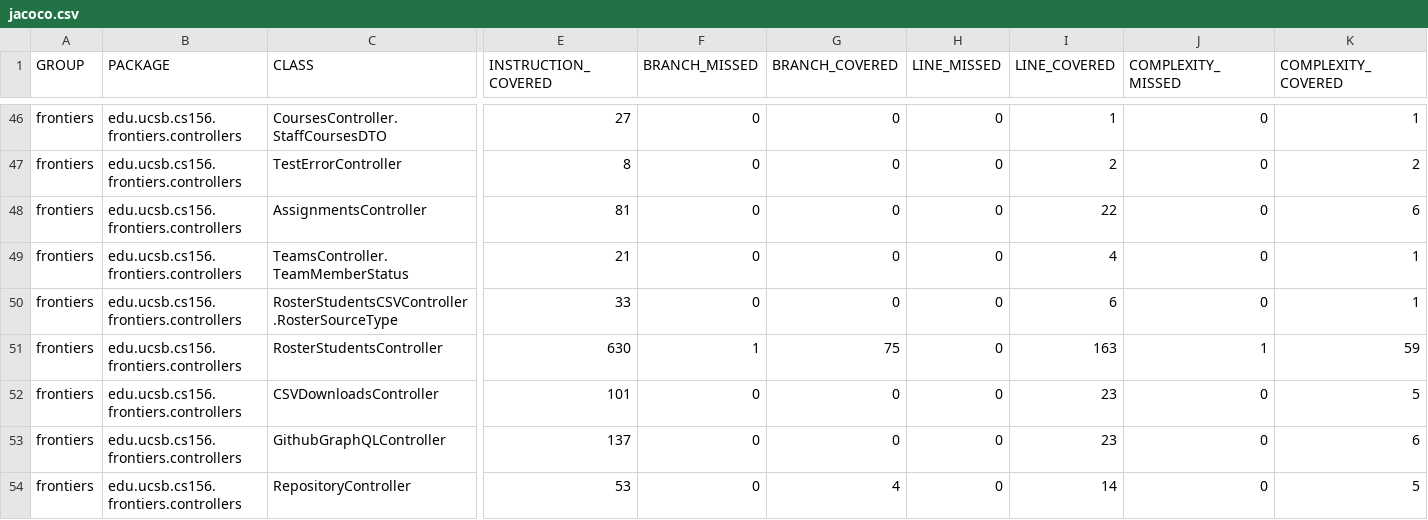
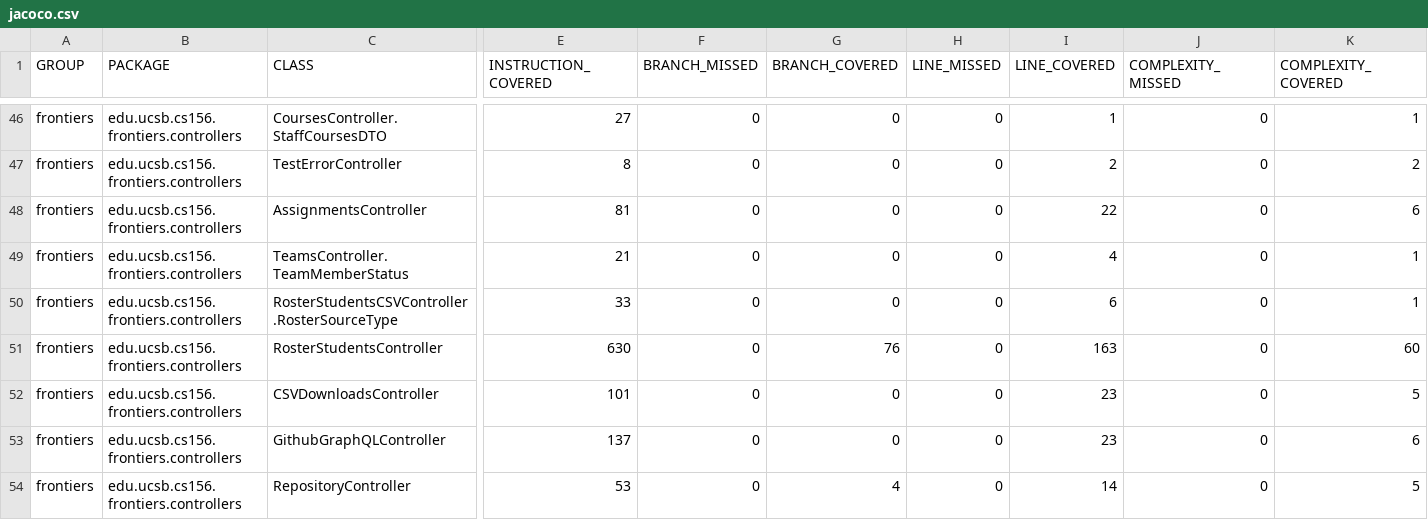
Before and after one commit to ucsb-cs156-f25/proj-frontiers-f25-12, a CSV file: prs/49/jacoco/jacoco.csv, drawn as a sheet; only a part is shown, gaps mark what is left out; the diff names each change by its address in the sheet, - before the commit and + after, or states it on an @@ line.

```diff
--- a/prs/49/jacoco/jacoco.csv
+++ b/prs/49/jacoco/jacoco.csv
-F51 (BRANCH_MISSED): 1
+F51 (BRANCH_MISSED): 0
-G51 (BRANCH_COVERED): 75
+G51 (BRANCH_COVERED): 76
-J51 (COMPLEXITY_MISSED): 1
+J51 (COMPLEXITY_MISSED): 0
-K51 (COMPLEXITY_COVERED): 59
+K51 (COMPLEXITY_COVERED): 60
```
Also changed, not shown: 7 other files.
